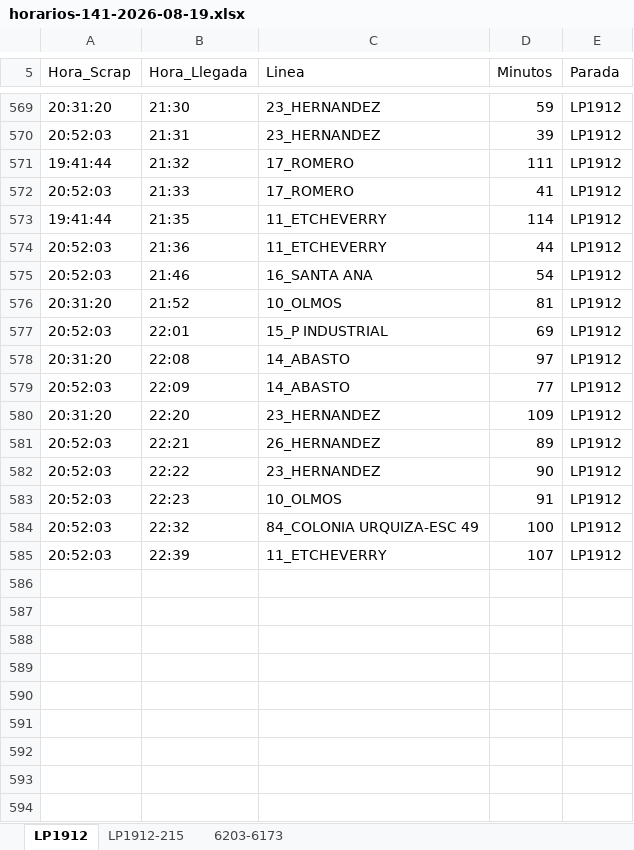
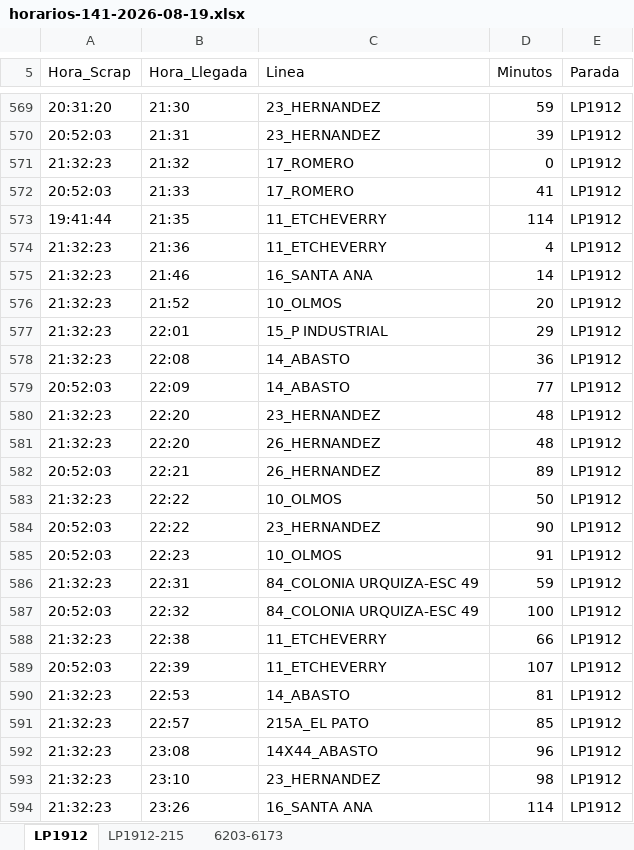
Before and after one commit to palomac00/recolector-cuadradoapp, an Excel workbook: data/horarios-141-2026-08-19.xlsx, sheet LP1912, drawn as a sheet; only a part is shown, gaps mark what is left out; values as stored, in another font and other column widths than the file's, no borders; the diff covers the shown part only; the diff names each change by its address in the sheet, - before the commit and + after, or states it on an @@ line.

```diff
--- a/data/horarios-141-2026-08-19.xlsx (sheet LP1912)
+++ b/data/horarios-141-2026-08-19.xlsx (sheet LP1912)
-A571 (Hora_Scrap): 19:41:44
+A571 (Hora_Scrap): 21:32:23
-D571 (Minutos): 111
+D571 (Minutos): 0
-A574:A575 (Hora_Scrap): 20:52:03
+A574:A575 (Hora_Scrap): 21:32:23
-D574 (Minutos): 44
+D574 (Minutos): 4
-D575 (Minutos): 54
+D575 (Minutos): 14
-A576 (Hora_Scrap): 20:31:20
+A576 (Hora_Scrap): 21:32:23
-D576 (Minutos): 81
+D576 (Minutos): 20
-A577 (Hora_Scrap): 20:52:03
+A577 (Hora_Scrap): 21:32:23
-D577 (Minutos): 69
+D577 (Minutos): 29
-A578 (Hora_Scrap): 20:31:20
+A578 (Hora_Scrap): 21:32:23
-D578 (Minutos): 97
+D578 (Minutos): 36
-A580 (Hora_Scrap): 20:31:20
+A580 (Hora_Scrap): 21:32:23
-D580 (Minutos): 109
+D580 (Minutos): 48
+row 581: 21:32:23 | 22:20 | 26_HERNANDEZ | 48 | LP1912
+row 583: 21:32:23 | 22:22 | 10_OLMOS | 50 | LP1912
+row 586: 21:32:23 | 22:31 | 84_COLONIA URQUIZA-ESC 49 | 59 | LP1912
+row 588: 21:32:23 | 22:38 | 11_ETCHEVERRY | 66 | LP1912
+row 590: 21:32:23 | 22:53 | 14_ABASTO | 81 | LP1912
+row 591: 21:32:23 | 22:57 | 215A_EL PATO | 85 | LP1912
+row 592: 21:32:23 | 23:08 | 14X44_ABASTO | 96 | LP1912
+row 593: 21:32:23 | 23:10 | 23_HERNANDEZ | 98 | LP1912
+row 594: 21:32:23 | 23:26 | 16_SANTA ANA | 114 | LP1912
```
Also changed, not shown: 53 moved rows and 2 edited cells elsewhere in this sheet, sheet LP1912-215, sheet 6203-6173.
